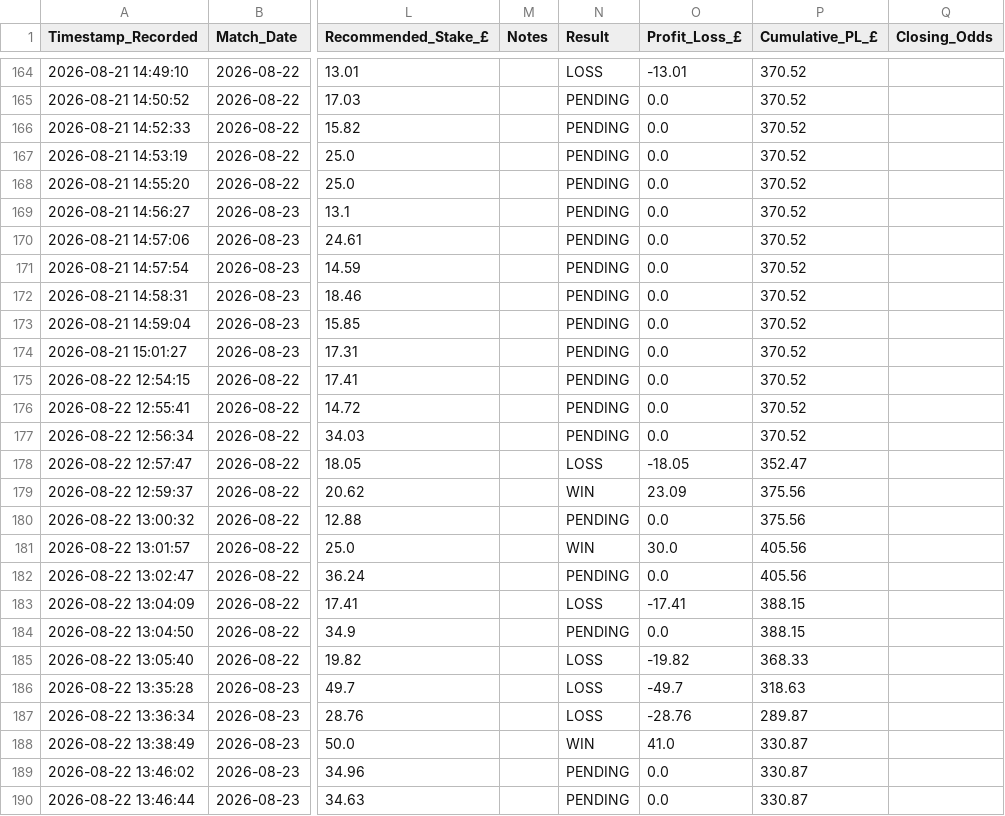
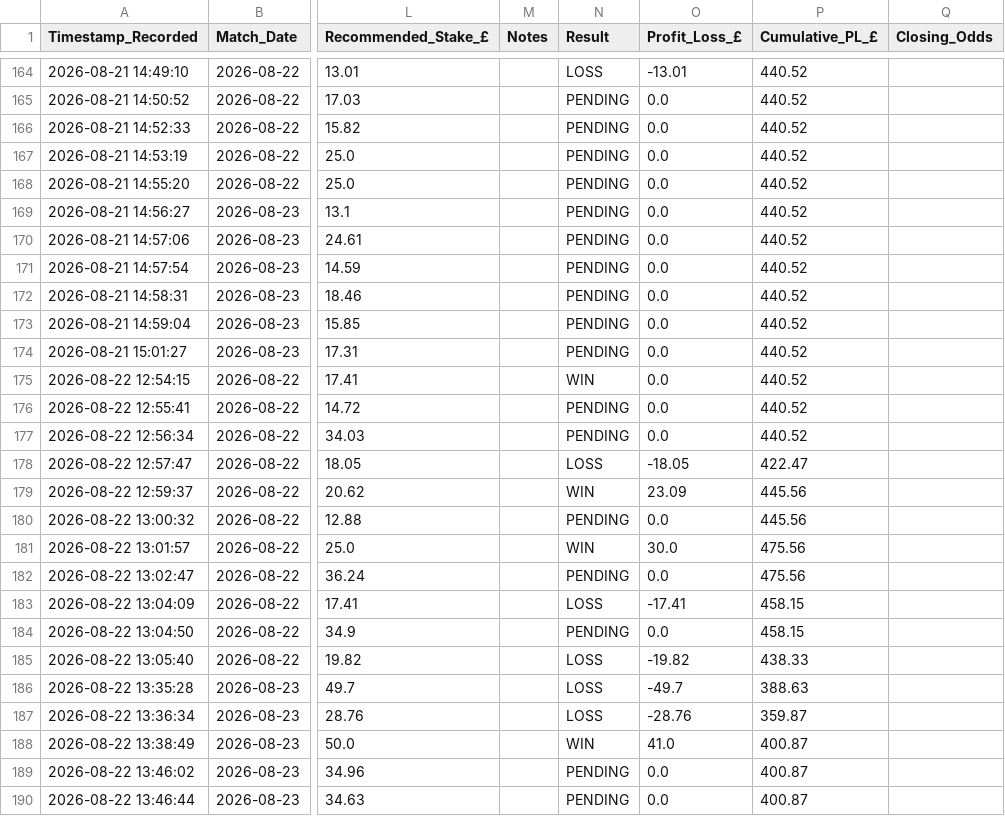
Before and after one commit to gavincruise-code/football-betting-edge, a CSV file: placed_bets_log.csv, drawn as a sheet; only a part is shown, gaps mark what is left out; the diff covers the shown part only; the diff names each change by its address in the sheet, - before the commit and + after, or states it on an @@ line.

```diff
--- a/placed_bets_log.csv
+++ b/placed_bets_log.csv
-P164:P177 (Cumulative_PL_£): 370.52
+P164:P177 (Cumulative_PL_£): 440.52
-N175 (Result): PENDING
+N175 (Result): WIN
-P178 (Cumulative_PL_£): 352.47
+P178 (Cumulative_PL_£): 422.47
-P179:P180 (Cumulative_PL_£): 375.56
+P179:P180 (Cumulative_PL_£): 445.56
-P181:P182 (Cumulative_PL_£): 405.56
+P181:P182 (Cumulative_PL_£): 475.56
-P183:P184 (Cumulative_PL_£): 388.15
+P183:P184 (Cumulative_PL_£): 458.15
-P185 (Cumulative_PL_£): 368.33
+P185 (Cumulative_PL_£): 438.33
-P186 (Cumulative_PL_£): 318.63
+P186 (Cumulative_PL_£): 388.63
-P187 (Cumulative_PL_£): 289.87
+P187 (Cumulative_PL_£): 359.87
-P188:P190 (Cumulative_PL_£): 330.87
+P188:P190 (Cumulative_PL_£): 400.87
```
Also changed, not shown: 43 edited cells elsewhere in this file.
